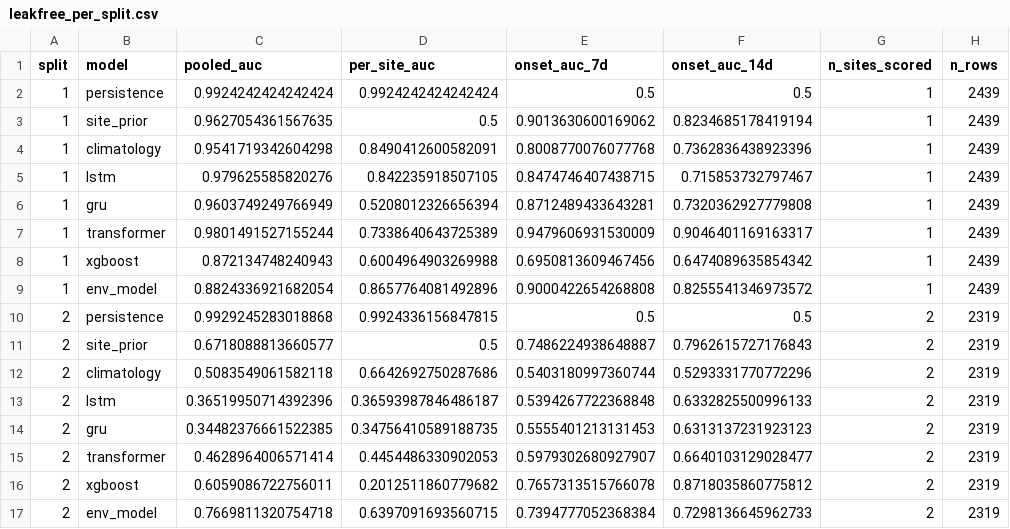
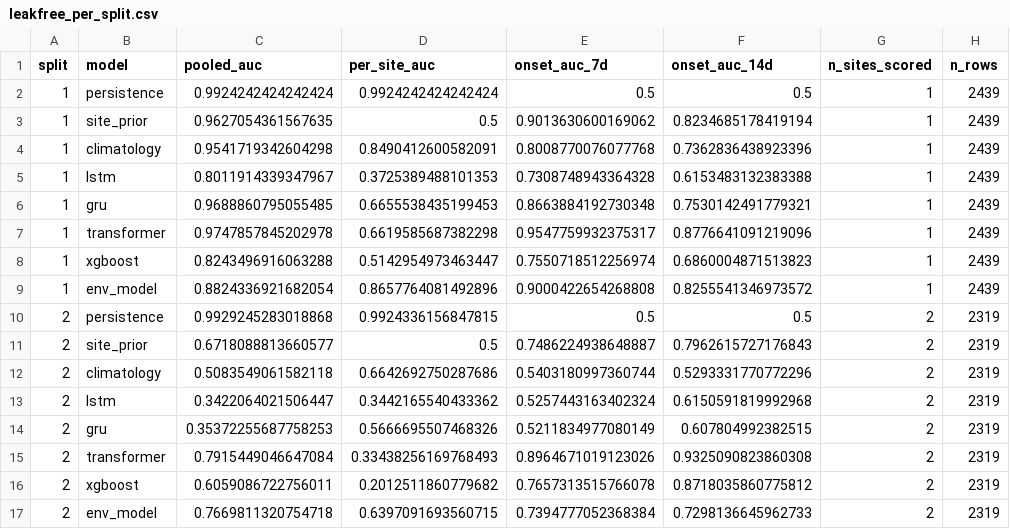
Before and after one commit to athenavillarin/haribon-thesis, a CSV file: thesis/evaluation/results/leakfree_per_split.csv, drawn as a sheet; only a part is shown; the diff covers the shown part only; the diff names each change by its address in the sheet, - before the commit and + after, or states it on an @@ line.

```diff
--- a/thesis/evaluation/results/leakfree_per_split.csv
+++ b/thesis/evaluation/results/leakfree_per_split.csv
-C5 (pooled_auc): 0.979625585820276
+C5 (pooled_auc): 0.8011914339347967
-D5 (per_site_auc): 0.842235918507105
+D5 (per_site_auc): 0.3725389488101353
-E5 (onset_auc_7d): 0.8474746407438715
+E5 (onset_auc_7d): 0.7308748943364328
-F5 (onset_auc_14d): 0.715853732797467
+F5 (onset_auc_14d): 0.6153483132383388
-C6 (pooled_auc): 0.9603749249766949
+C6 (pooled_auc): 0.9688860795055485
-D6 (per_site_auc): 0.5208012326656394
+D6 (per_site_auc): 0.6655538435199453
-E6 (onset_auc_7d): 0.8712489433643281
+E6 (onset_auc_7d): 0.8663884192730348
-F6 (onset_auc_14d): 0.7320362927779808
+F6 (onset_auc_14d): 0.7530142491779321
-C7 (pooled_auc): 0.9801491527155244
+C7 (pooled_auc): 0.9747857845202978
-D7 (per_site_auc): 0.7338640643725389
+D7 (per_site_auc): 0.6619585687382298
-E7 (onset_auc_7d): 0.9479606931530009
+E7 (onset_auc_7d): 0.9547759932375317
-F7 (onset_auc_14d): 0.9046401169163317
+F7 (onset_auc_14d): 0.8776641091219096
-C8 (pooled_auc): 0.872134748240943
+C8 (pooled_auc): 0.8243496916063288
-D8 (per_site_auc): 0.6004964903269988
+D8 (per_site_auc): 0.5142954973463447
-E8 (onset_auc_7d): 0.6950813609467456
+E8 (onset_auc_7d): 0.7550718512256974
-F8 (onset_auc_14d): 0.6474089635854342
+F8 (onset_auc_14d): 0.6860004871513823
-C13 (pooled_auc): 0.36519950714392396
+C13 (pooled_auc): 0.3422064021506447
-D13 (per_site_auc): 0.36593987846486187
+D13 (per_site_auc): 0.3442165540433362
-E13 (onset_auc_7d): 0.5394267722368848
+E13 (onset_auc_7d): 0.5257443163402324
-F13 (onset_auc_14d): 0.6332825500996133
+F13 (onset_auc_14d): 0.6150591819992968
-C14 (pooled_auc): 0.34482376661522385
+C14 (pooled_auc): 0.35372255687758253
-D14 (per_site_auc): 0.34756410589188735
+D14 (per_site_auc): 0.5666695507468326
-E14 (onset_auc_7d): 0.5555401213131453
+E14 (onset_auc_7d): 0.5211834977080149
-F14 (onset_auc_14d): 0.6313137231923123
+F14 (onset_auc_14d): 0.607804992382515
-C15 (pooled_auc): 0.4628964006571414
+C15 (pooled_auc): 0.7915449046647084
-D15 (per_site_auc): 0.4454486330902053
+D15 (per_site_auc): 0.33438256169768493
-E15 (onset_auc_7d): 0.5979302680927907
+E15 (onset_auc_7d): 0.8964671019123026
-F15 (onset_auc_14d): 0.6640103129028477
+F15 (onset_auc_14d): 0.9325090823860308
```
Also changed, not shown: 52 edited cells elsewhere in this file, thesis/evaluation/results/leakfree_summary.csv, 2 other files.
